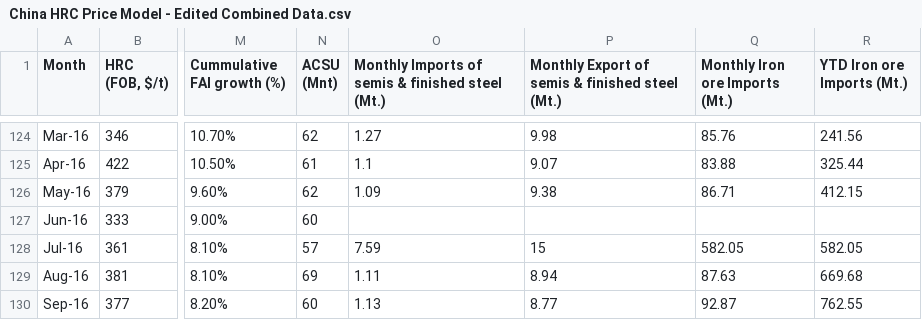
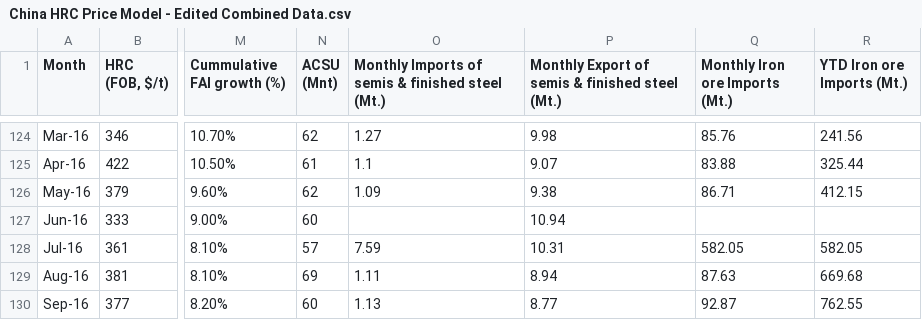
Before and after one commit to nguyenhpnguyen/BT4103-Business-Analytics-Capstone-Project, a CSV file: data/raw/China HRC Price Model - Edited Combined Data.csv, drawn as a sheet; only a part is shown, gaps mark what is left out; the diff names each change by its address in the sheet, - before the commit and + after, or states it on an @@ line.

Commit message:
impute the 2 data errors with provided data and rerun all notebooks

```diff
--- a/data/raw/China HRC Price Model - Edited Combined Data.csv
+++ b/data/raw/China HRC Price Model - Edited Combined Data.csv
-P127: (empty)
+P127: 10.94
-P128: 15
+P128: 10.31
```
Also changed, not shown: data/final/wo_na_all_cols.csv, data/processed/after_fillna.csv, 8 other files.
